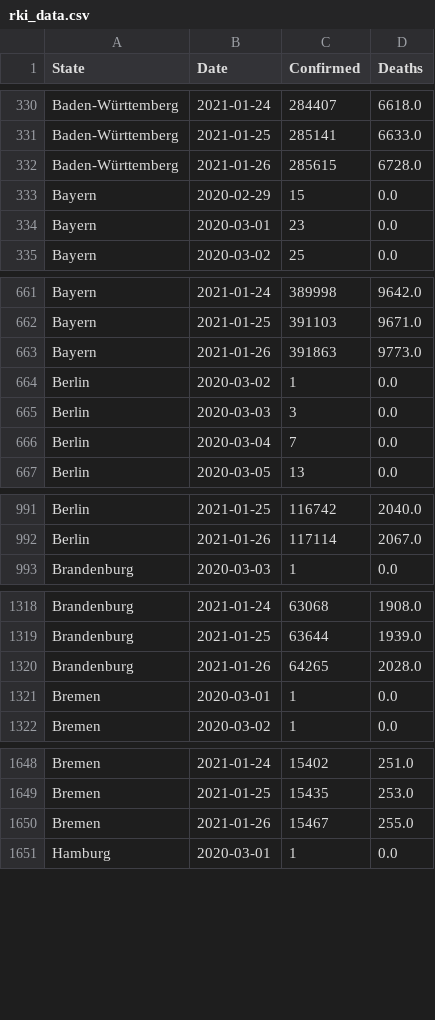
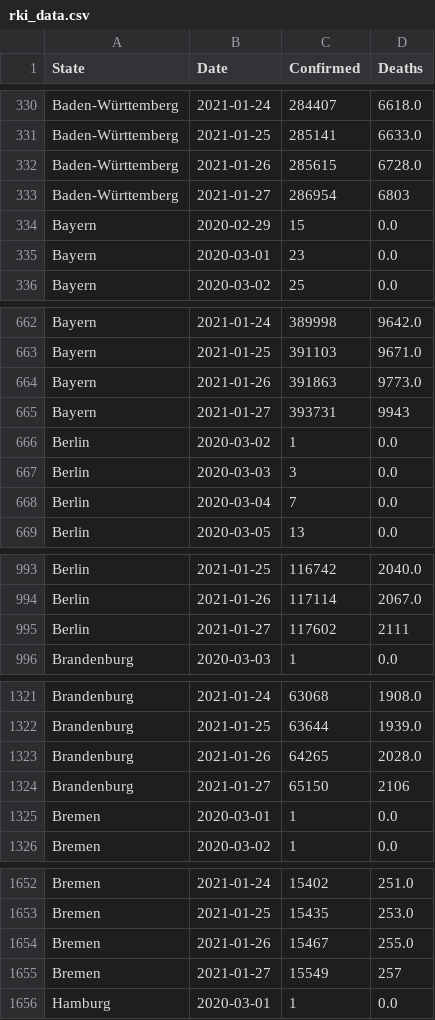
Before and after one commit to Milanowicz/COVID-19-RKI, a CSV file: csv/rki_data.csv, drawn as a sheet; only a part is shown, gaps mark what is left out; the diff covers the shown part only; the diff names each change by its address in the sheet, - before the commit and + after, or states it on an @@ line.

Commit message:
Update data.

```diff
--- a/csv/rki_data.csv
+++ b/csv/rki_data.csv
+row 333: Baden-Württemberg | 2021-01-27 | 286954 | 6803
+row 665: Bayern | 2021-01-27 | 393731 | 9943
+row 995: Berlin | 2021-01-27 | 117602 | 2111
+row 1324: Brandenburg | 2021-01-27 | 65150 | 2106
+row 1655: Bremen | 2021-01-27 | 15549 | 257
```
Also changed, not shown: 11 added rows elsewhere in this file, 1 other file.
